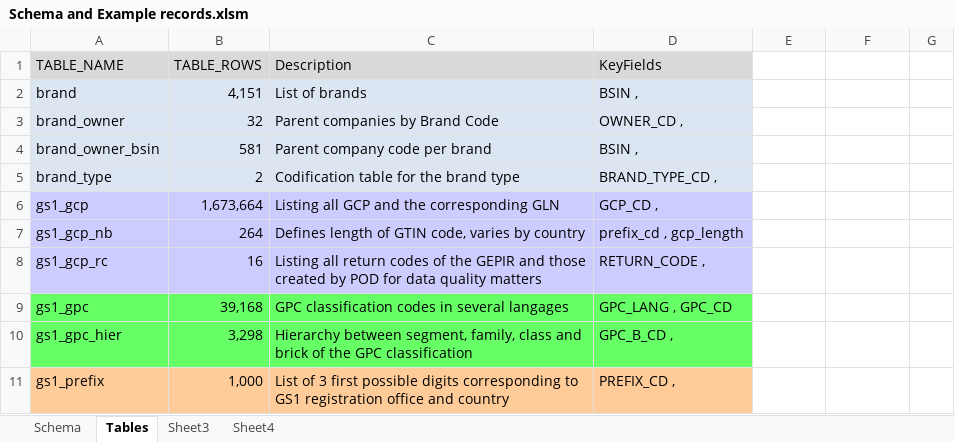
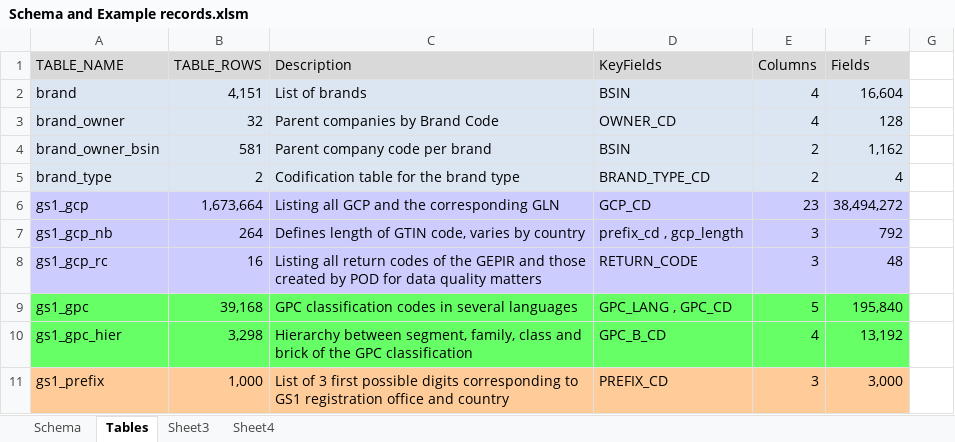
Before and after one commit to rlisbona/MSDS-7330-Term-Paper-1, an Excel workbook: Explore/Schema and Example records.xlsm, sheet Tables, drawn as a sheet; only a part is shown; values as stored, in another font and other column widths than the file's, no borders; the diff covers the shown part only; the diff names each change by its address in the sheet, - before the commit and + after, or states it on an @@ line.

```diff
--- a/Explore/Schema and Example records.xlsm (sheet Tables)
+++ b/Explore/Schema and Example records.xlsm (sheet Tables)
-E1: (empty)
+E1: Columns
-E1:F1 fill: none
+E1:F1 fill: #D9D9D9
-F1: (empty)
+F1: Fields
-D2 (KeyFields): BSIN ,
+D2 (KeyFields): BSIN
-E2:E3 (Columns): (empty)
+E2:E3 (Columns): 4
-E2:F5 fill: none
+E2:F5 fill: #DCE6F2
-F2 (Fields): (empty)
+F2 (Fields): 16,604
-D3 (KeyFields): OWNER_CD ,
+D3 (KeyFields): OWNER_CD
-F3 (Fields): (empty)
+F3 (Fields): 128
-D4 (KeyFields): BSIN ,
+D4 (KeyFields): BSIN
-E4:E5 (Columns): (empty)
+E4:E5 (Columns): 2
-F4 (Fields): (empty)
+F4 (Fields): 1,162
-D5 (KeyFields): BRAND_TYPE_CD ,
+D5 (KeyFields): BRAND_TYPE_CD
-F5 (Fields): (empty)
+F5 (Fields): 4
-D6 (KeyFields): GCP_CD ,
+D6 (KeyFields): GCP_CD
-E6 (Columns): (empty)
+E6 (Columns): 23
-E6:F8 fill: none
+E6:F8 fill: #CCCCFF
-F6 (Fields): (empty)
+F6 (Fields): 38,494,272
-E7:E8 (Columns): (empty)
+E7:E8 (Columns): 3
-F7 (Fields): (empty)
+F7 (Fields): 792
-D8 (KeyFields): RETURN_CODE ,
+D8 (KeyFields): RETURN_CODE
-F8 (Fields): (empty)
+F8 (Fields): 48
-C9 (Description): GPC classification codes in several langages
+C9 (Description): GPC classification codes in several languages
-E9 (Columns): (empty)
+E9 (Columns): 5
-E9:F10 fill: none
+E9:F10 fill: #66FF66
-F9 (Fields): (empty)
+F9 (Fields): 195,840
-D10 (KeyFields): GPC_B_CD ,
+D10 (KeyFields): GPC_B_CD
-E10 (Columns): (empty)
+E10 (Columns): 4
-F10 (Fields): (empty)
+F10 (Fields): 13,192
-D11 (KeyFields): PREFIX_CD ,
+D11 (KeyFields): PREFIX_CD
-E11 (Columns): (empty)
+E11 (Columns): 3
-E11:F11 fill: none
+E11:F11 fill: #FFCC99
-F11 (Fields): (empty)
+F11 (Fields): 3,000
```
Also changed, not shown: 7 added rows, 13 edited cells and cell formats elsewhere in this sheet, charts or pictures, Explore/GTIN Tables And Record Counts.xlsx, 13 other files.
